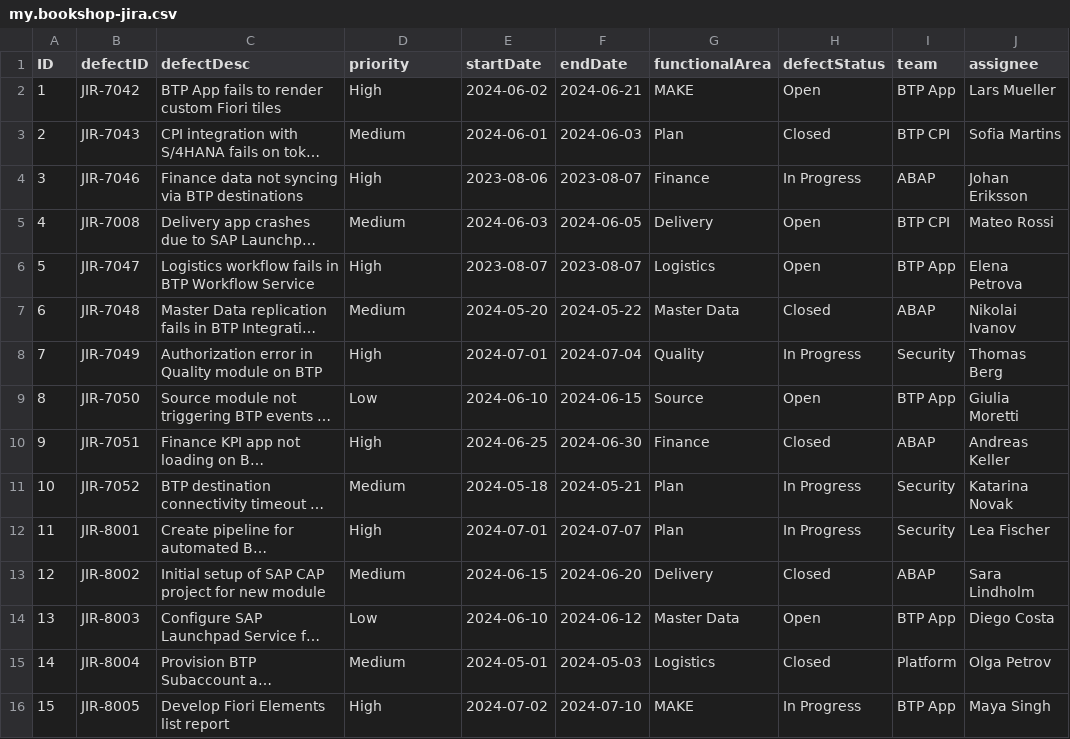
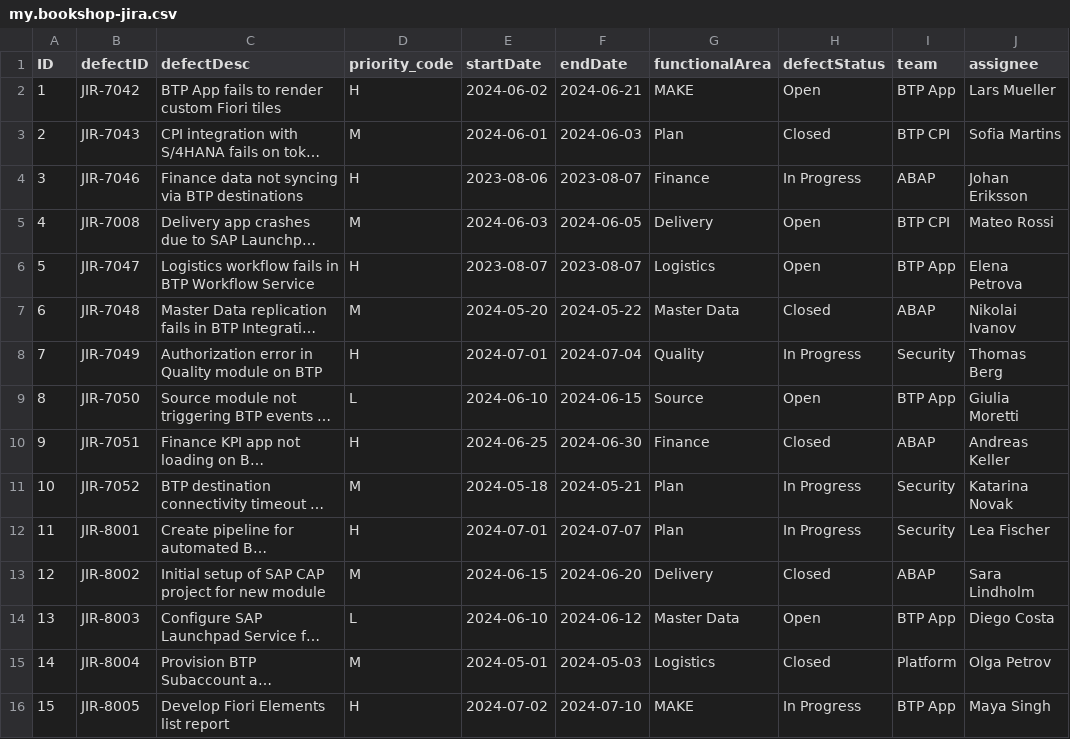
Before and after one commit to RNayak21/FPM-POC, a CSV file: demoFpm/db/data/my.bookshop-jira.csv, drawn as a sheet; only a part is shown; long unchanged cells end in …; the diff names each change by its address in the sheet, - before the commit and + after, or states it on an @@ line.

```diff
--- a/demoFpm/db/data/my.bookshop-jira.csv
+++ b/demoFpm/db/data/my.bookshop-jira.csv
-D1: priority
+D1: priority_code
-D2 (priority_code): High
+D2 (priority_code): H
-D3 (priority_code): Medium
+D3 (priority_code): M
-D4 (priority_code): High
+D4 (priority_code): H
-D5 (priority_code): Medium
+D5 (priority_code): M
-D6 (priority_code): High
+D6 (priority_code): H
-D7 (priority_code): Medium
+D7 (priority_code): M
-D8 (priority_code): High
+D8 (priority_code): H
-D9 (priority_code): Low
+D9 (priority_code): L
-D10 (priority_code): High
+D10 (priority_code): H
-D11 (priority_code): Medium
+D11 (priority_code): M
-D12 (priority_code): High
+D12 (priority_code): H
-D13 (priority_code): Medium
+D13 (priority_code): M
-D14 (priority_code): Low
+D14 (priority_code): L
-D15 (priority_code): Medium
+D15 (priority_code): M
-D16 (priority_code): High
+D16 (priority_code): H
```
Also changed, not shown: 15 other files.
